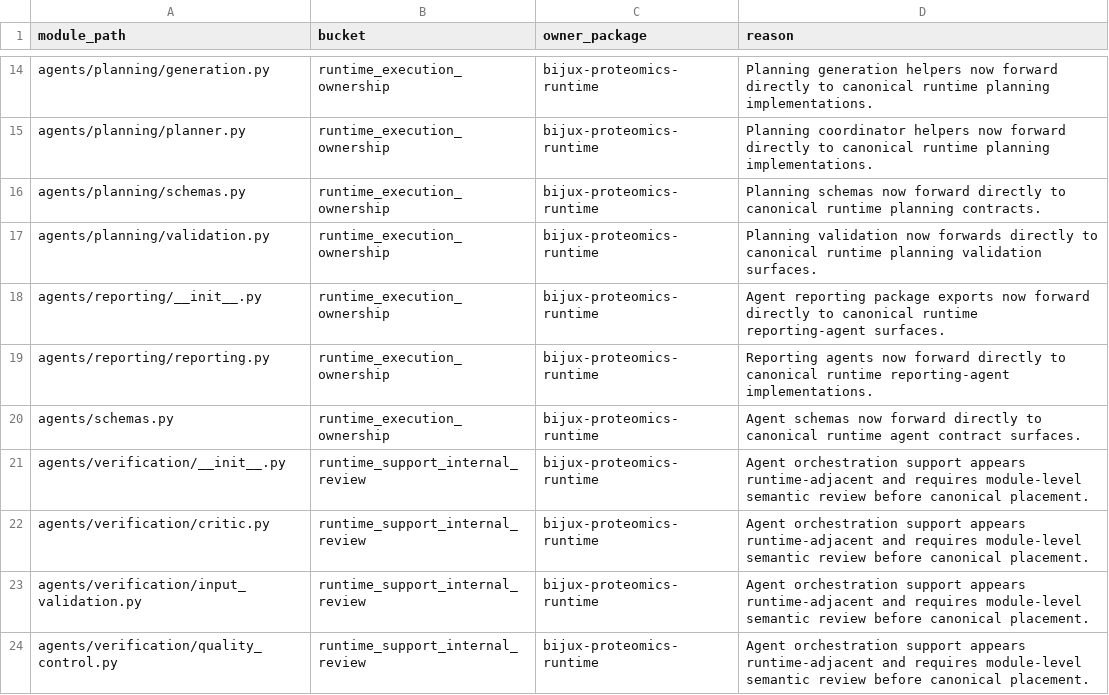
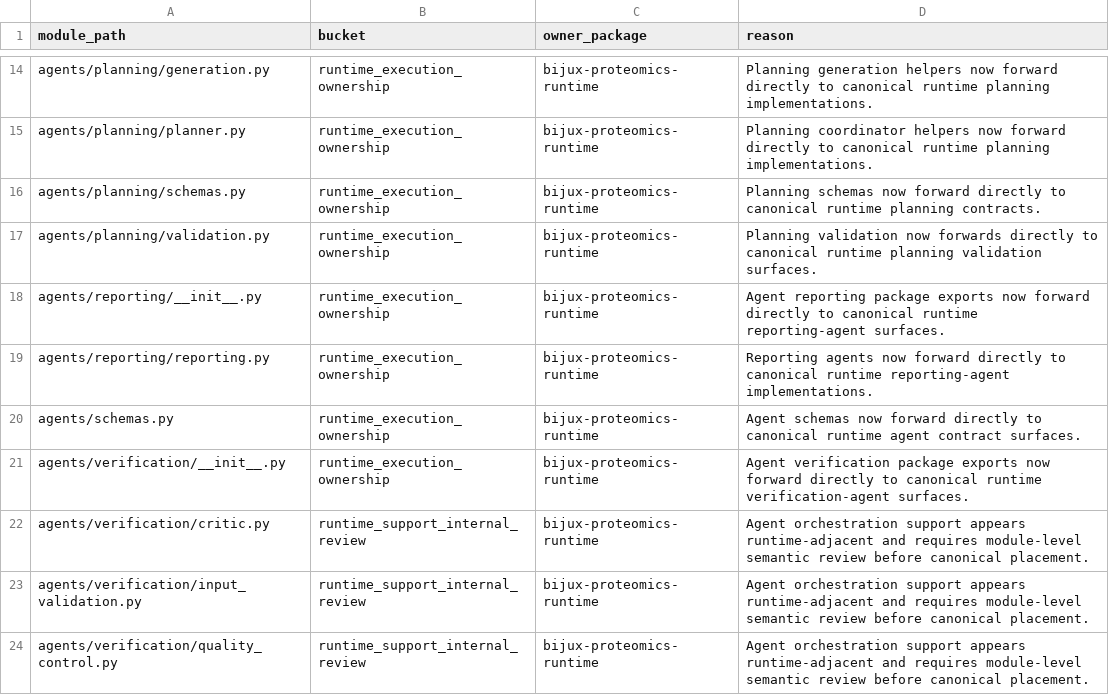
Before and after one commit to bijux/bijux-proteomics, a CSV file: docs/09-bijux-proteomics-runtime/migration-ledger/agentic-proteins-module-ledger.csv, drawn as a sheet; only a part is shown, gaps mark what is left out.

Commit message:
fix(governance): promote verification agent package exports

```diff
--- a/docs/09-bijux-proteomics-runtime/migration-ledger/agentic-proteins-module-ledger.csv
+++ b/docs/09-bijux-proteomics-runtime/migration-ledger/agentic-proteins-module-ledger.csv
@@ -20,3 +20,3 @@ agents/reporting/reporting.py,runtime_execution_ownership,bijux-proteomics-runti
 agents/schemas.py,runtime_execution_ownership,bijux-proteomics-runtime,Agent schemas now forward directly to canonical runtime agent contract surfaces.
-agents/verification/__init__.py,runtime_support_internal_review,bijux-proteomics-runtime,Agent orchestration support appears runtime-adjacent and requires module-level semantic review before canonical placement.
+agents/verification/__init__.py,runtime_execution_ownership,bijux-proteomics-runtime,Agent verification package exports now forward directly to canonical runtime verification-agent surfaces.
 agents/verification/critic.py,runtime_support_internal_review,bijux-proteomics-runtime,Agent orchestration support appears runtime-adjacent and requires module-level semantic review before canonical placement.
```
Also changed, not shown: 3 other files.
